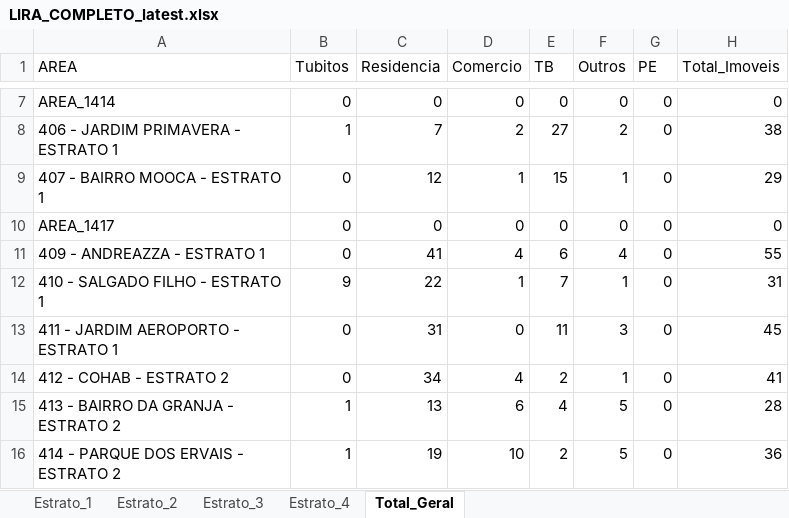
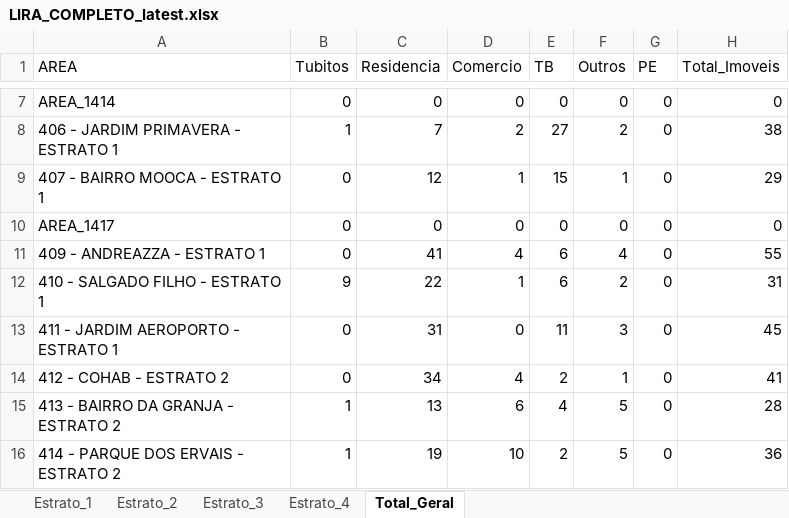
Before and after one commit to LucsDevPro/lira, an Excel workbook: data/LIRA_COMPLETO_latest.xlsx, sheet Total_Geral, drawn as a sheet; only a part is shown, gaps mark what is left out; values as stored, in another font and other column widths than the file's, no borders; the diff covers the shown part only; the diff names each change by its address in the sheet, - before the commit and + after, or states it on an @@ line.

```diff
--- a/data/LIRA_COMPLETO_latest.xlsx (sheet Total_Geral)
+++ b/data/LIRA_COMPLETO_latest.xlsx (sheet Total_Geral)
-E12 (TB): 7
+E12 (TB): 6
-F12 (Outros): 1
+F12 (Outros): 2
```
Also changed, not shown: 31 edited cells elsewhere in this sheet, sheet Estrato_3, sheet Estrato_4, sheet Estrato_1, 3 other files.
